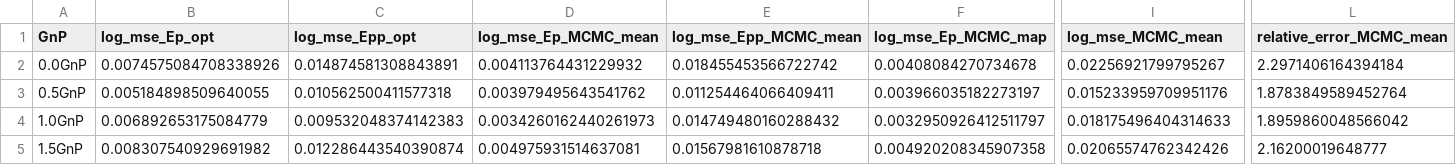
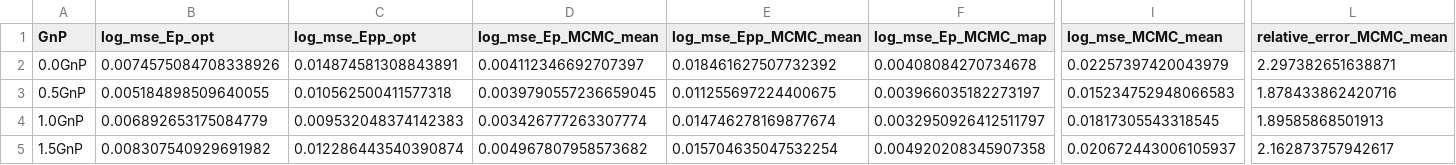
Before and after one commit to armankhoshnevis/BI-and-UQ-of-Fractional-Order-Constitutive-Models, a CSV file: Results/MCMC_FMM_20HSWF/Error_Measures_20HS_FMM.csv, drawn as a sheet; only a part is shown, gaps mark what is left out; the diff names each change by its address in the sheet, - before the commit and + after, or states it on an @@ line.

```diff
--- a/Results/MCMC_FMM_20HSWF/Error_Measures_20HS_FMM.csv
+++ b/Results/MCMC_FMM_20HSWF/Error_Measures_20HS_FMM.csv
-D2 (log_mse_Ep_MCMC_mean): 0.004113764431229932
+D2 (log_mse_Ep_MCMC_mean): 0.004112346692707397
-E2 (log_mse_Epp_MCMC_mean): 0.018455453566722742
+E2 (log_mse_Epp_MCMC_mean): 0.018461627507732392
-I2 (log_mse_MCMC_mean): 0.02256921799795267
+I2 (log_mse_MCMC_mean): 0.02257397420043979
-L2 (relative_error_MCMC_mean): 2.2971406164394184
+L2 (relative_error_MCMC_mean): 2.297382651638871
-D3 (log_mse_Ep_MCMC_mean): 0.003979495643541762
+D3 (log_mse_Ep_MCMC_mean): 0.0039790557236659045
-E3 (log_mse_Epp_MCMC_mean): 0.011254464066409411
+E3 (log_mse_Epp_MCMC_mean): 0.011255697224400675
-I3 (log_mse_MCMC_mean): 0.015233959709951176
+I3 (log_mse_MCMC_mean): 0.015234752948066583
-L3 (relative_error_MCMC_mean): 1.8783849589452764
+L3 (relative_error_MCMC_mean): 1.878433862420716
-D4 (log_mse_Ep_MCMC_mean): 0.0034260162440261973
+D4 (log_mse_Ep_MCMC_mean): 0.003426777263307774
-E4 (log_mse_Epp_MCMC_mean): 0.014749480160288432
+E4 (log_mse_Epp_MCMC_mean): 0.014746278169877674
-I4 (log_mse_MCMC_mean): 0.018175496404314633
+I4 (log_mse_MCMC_mean): 0.01817305543318545
-L4 (relative_error_MCMC_mean): 1.8959860048566042
+L4 (relative_error_MCMC_mean): 1.89585868501913
-D5 (log_mse_Ep_MCMC_mean): 0.004975931514637081
+D5 (log_mse_Ep_MCMC_mean): 0.004967807958573682
-E5 (log_mse_Epp_MCMC_mean): 0.01567981610878718
+E5 (log_mse_Epp_MCMC_mean): 0.015704635047532254
-I5 (log_mse_MCMC_mean): 0.02065574762342426
+I5 (log_mse_MCMC_mean): 0.020672443006105937
-L5 (relative_error_MCMC_mean): 2.16200019648777
+L5 (relative_error_MCMC_mean): 2.162873757942617
```
Also changed, not shown: Results/MCMC_FMM_20HSWF/ESS_Quantile_95_20HS_FMM.csv, Results/MCMC_FMM_20HSWF/MCSE_20HS_FMM.csv, 23 other files.
